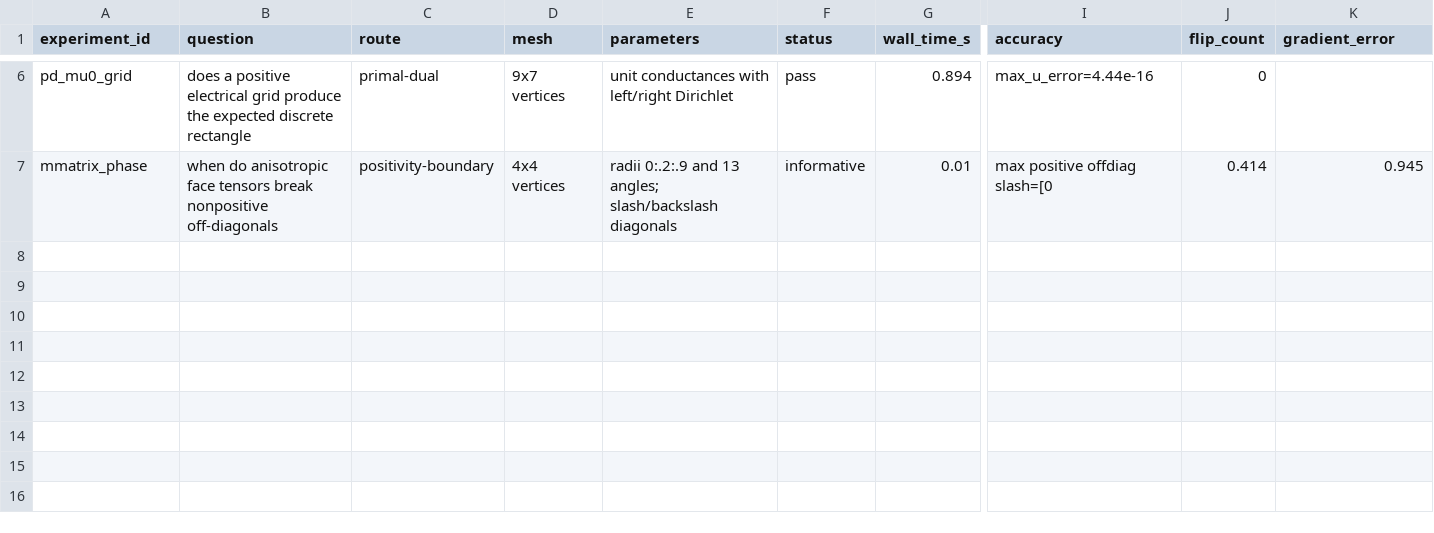
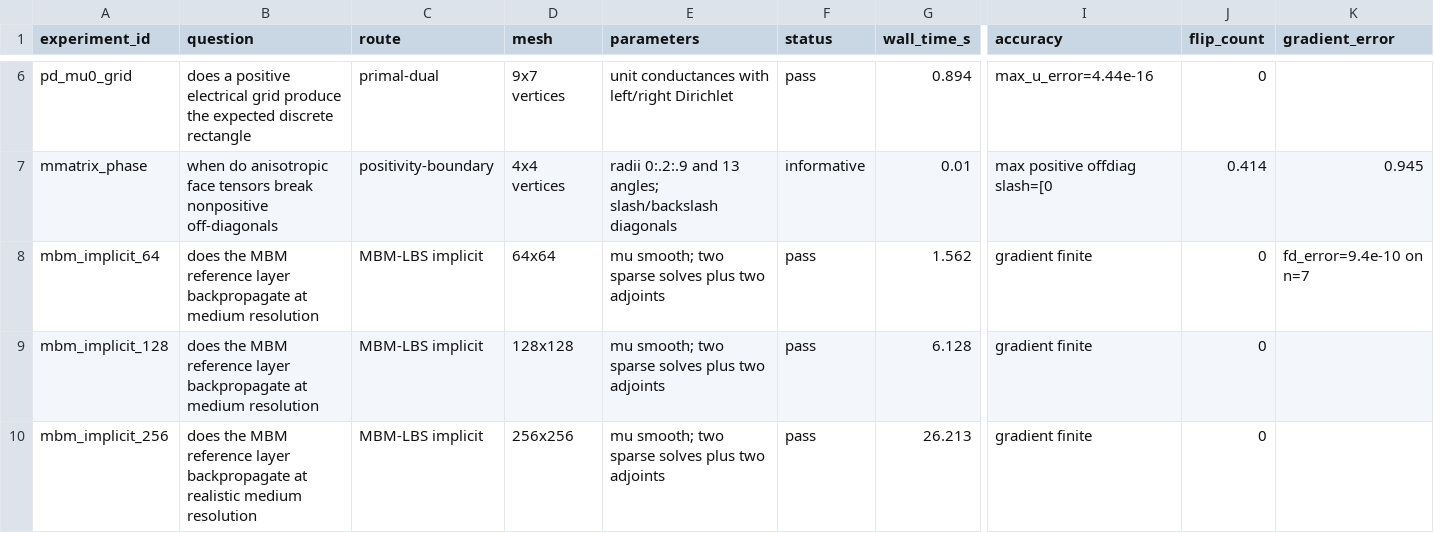
Before and after one commit to Alfred-Xu-CG/forward-beltrami-research, a CSV file: docs/research_phase2/05_results.csv, drawn as a sheet; only a part is shown, gaps mark what is left out; rows hold the shown columns only; the diff names each change by its address in the sheet, - before the commit and + after, or states it on an @@ line.

```diff
--- a/docs/research_phase2/05_results.csv
+++ b/docs/research_phase2/05_results.csv
+row 8: mbm_implicit_64 | does the MBM reference layer backpropagate at medium resolution | MBM-LBS implicit | 64x64 | mu smooth; two sparse solves plus two adjoints | pass | 1.562 | gradient finite | 0 | fd_error=9.4e-10 on n=7
+row 9: mbm_implicit_128 | does the MBM reference layer backpropagate at medium resolution | MBM-LBS implicit | 128x128 | mu smooth; two sparse solves plus two adjoints | pass | 6.128 | gradient finite | 0
+row 10: mbm_implicit_256 | does the MBM reference layer backpropagate at realistic medium resolution | MBM-LBS implicit | 256x256 | mu smooth; two sparse solves plus two adjoints | pass | 26.213 | gradient finite | 0
```
Also changed, not shown: 4 other files.
